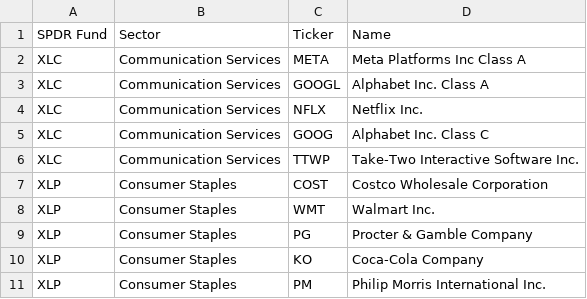
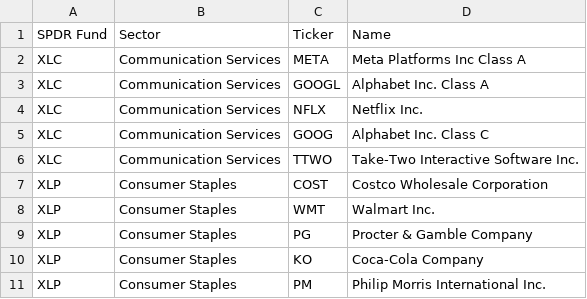
Before and after one commit to janreiter793/MasterThesisIndexTracking, a CSV file: data/stock_symbols.csv, drawn as a sheet; only a part is shown.

Commit message:
Add files via upload

```diff
--- a/data/stock_symbols.csv
+++ b/data/stock_symbols.csv
@@ -5,3 +5,3 @@ XLC,Communication Services,NFLX,Netflix Inc.
 XLC,Communication Services,GOOG,Alphabet Inc. Class C
-XLC,Communication Services,TTWP,Take-Two Interactive Software Inc.
+XLC,Communication Services,TTWO,Take-Two Interactive Software Inc.
 XLP,Consumer Staples,COST,Costco Wholesale Corporation
```
